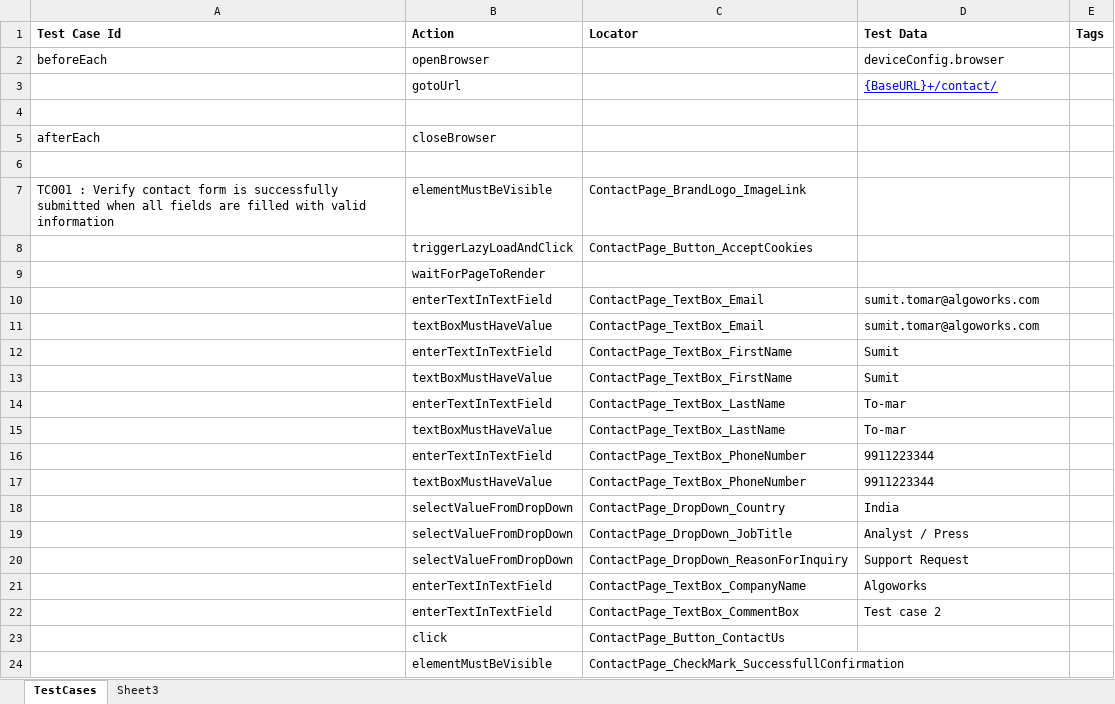
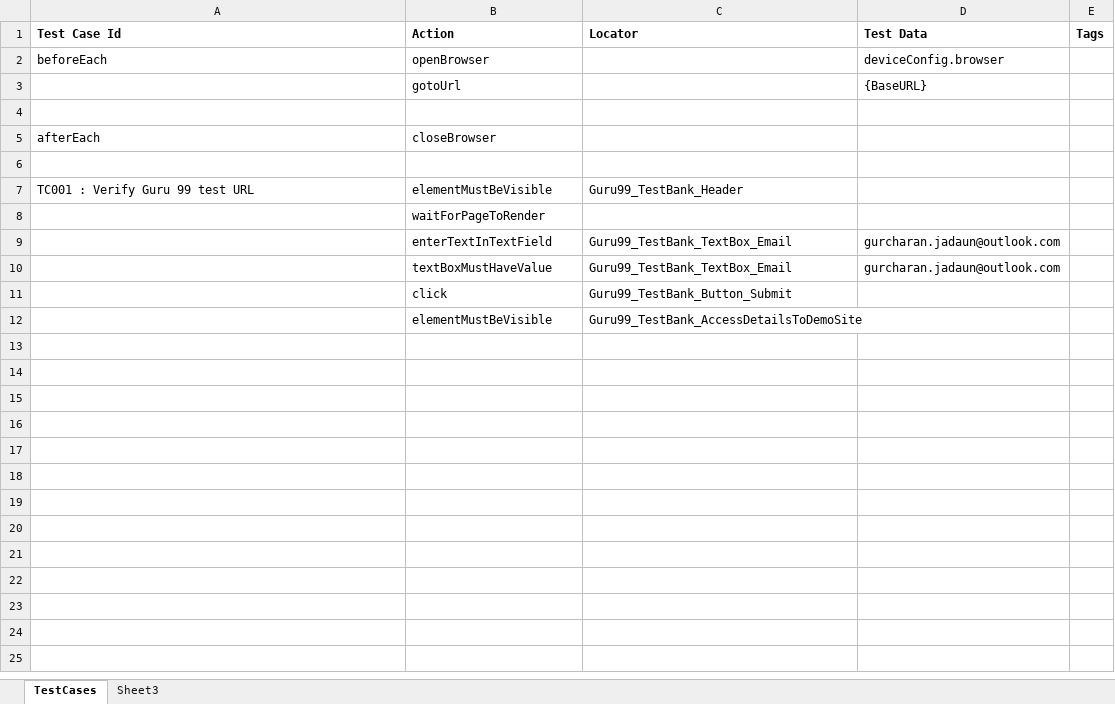
Before and after one commit to GurcharanJadaun/Mobile-Web-Browser-Automation, an Excel workbook: src/main/resources/FeatureFiles/TestSuite1.xlsx, sheet TestCases, drawn as a sheet; values as stored, in another font and other column widths than the file's, no borders; removed rows and columns are numbered as before the commit, all else as after; the diff names each change by its address in the sheet, - before the commit and + after, or states it on an @@ line.

Commit message:
Fix issues with TestEnvironmentConfig
1. Add has null for password and username parameters
2. Add sample testCase

```diff
--- a/src/main/resources/FeatureFiles/TestSuite1.xlsx (sheet TestCases)
+++ b/src/main/resources/FeatureFiles/TestSuite1.xlsx (sheet TestCases)
-D3 (Test Data): {BaseURL}+/contact/
+D3 (Test Data): {BaseURL}
@@ D3 underline: on → off, text colour: #0000FF → black @@
-row 7: TC001 : Verify contact form is successfully submitted when all fields are filled with valid information | elementMustBeVisible | ContactPage_BrandLogo_ImageLink
-row 8:  | triggerLazyLoadAndClick | ContactPage_Button_AcceptCookies
+row 7: TC001 : Verify Guru 99 test URL | elementMustBeVisible | Guru99_TestBank_Header
-C9:C10 (Locator): ContactPage_TextBox_Email
+C9:C10 (Locator): Guru99_TestBank_TextBox_Email
-D9:D10 (Test Data): sumit.tomar@algoworks.com
+D9:D10 (Test Data): gurcharan.jadaun@outlook.com
-row 12:  | enterTextInTextField | ContactPage_TextBox_FirstName | Sumit
-row 13:  | textBoxMustHaveValue | ContactPage_TextBox_FirstName | Sumit
-row 14:  | enterTextInTextField | ContactPage_TextBox_LastName | To-mar
-row 15:  | textBoxMustHaveValue | ContactPage_TextBox_LastName | To-mar
-row 16:  | enterTextInTextField | ContactPage_TextBox_PhoneNumber | 9911223344
-row 17:  | textBoxMustHaveValue | ContactPage_TextBox_PhoneNumber | 9911223344
-row 18:  | selectValueFromDropDown | ContactPage_DropDown_Country | India
-row 19:  | selectValueFromDropDown | ContactPage_DropDown_JobTitle | Analyst / Press
-row 20:  | selectValueFromDropDown | ContactPage_DropDown_ReasonForInquiry | Support Request
-row 21:  | enterTextInTextField | ContactPage_TextBox_CompanyName | Algoworks
-row 22:  | enterTextInTextField | ContactPage_TextBox_CommentBox | Test case 2
-C11 (Locator): ContactPage_Button_ContactUs
+C11 (Locator): Guru99_TestBank_Button_Submit
-C12 (Locator): ContactPage_CheckMark_SuccessfullConfirmation
+C12 (Locator): Guru99_TestBank_AccessDetailsToDemoSite
```
Also changed, not shown: sheet Sheet3, src/main/resources/CompilerDictionary/LocatorDictionary/LocatorDictionary1.xlsx, 3 other files.
